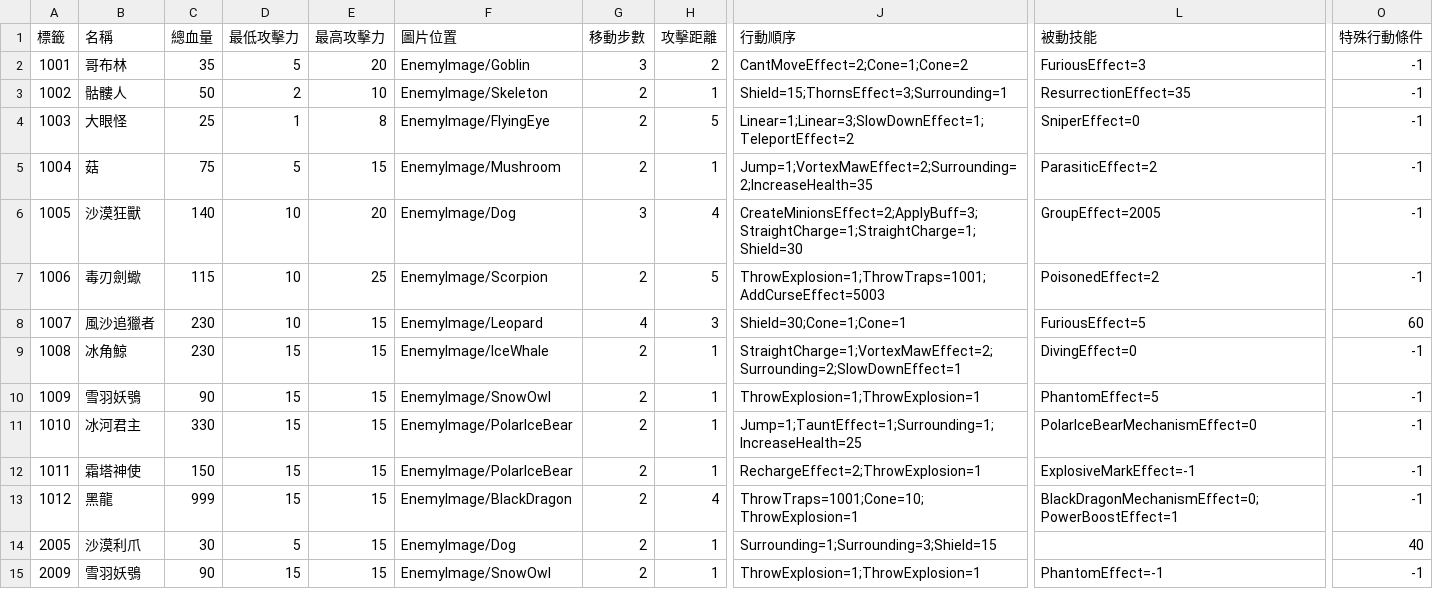
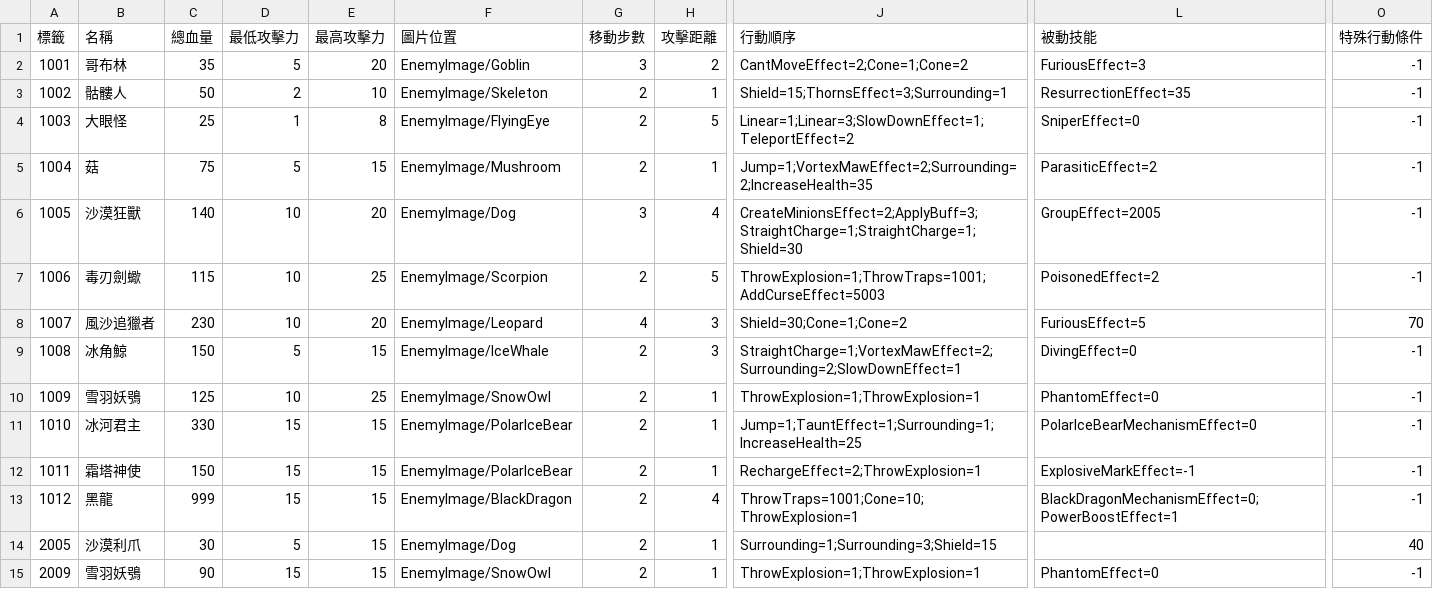
Before and after one commit to yucheng0210/Card, a CSV file: Assets/StreamingAssets/ENEMYLIST.csv, drawn as a sheet; only a part is shown, gaps mark what is left out; the diff names each change by its address in the sheet, - before the commit and + after, or states it on an @@ line.

```diff
--- a/Assets/StreamingAssets/ENEMYLIST.csv
+++ b/Assets/StreamingAssets/ENEMYLIST.csv
-E8 (最高攻擊力): 15
+E8 (最高攻擊力): 20
-J8 (行動順序): Shield=30;Cone=1;Cone=1
+J8 (行動順序): Shield=30;Cone=1;Cone=2
-O8 (特殊行動條件): 60
+O8 (特殊行動條件): 70
-C9 (總血量): 230
+C9 (總血量): 150
-D9 (最低攻擊力): 15
+D9 (最低攻擊力): 5
-H9 (攻擊距離): 1
+H9 (攻擊距離): 3
-C10 (總血量): 90
+C10 (總血量): 125
-D10 (最低攻擊力): 15
+D10 (最低攻擊力): 10
-E10 (最高攻擊力): 15
+E10 (最高攻擊力): 25
-L10 (被動技能): PhantomEffect=5
+L10 (被動技能): PhantomEffect=0
-L15 (被動技能): PhantomEffect=-1
+L15 (被動技能): PhantomEffect=0
```
Also changed, not shown: Assets/StreamingAssets/LEVELTYPELIST.csv, 7 other files.
